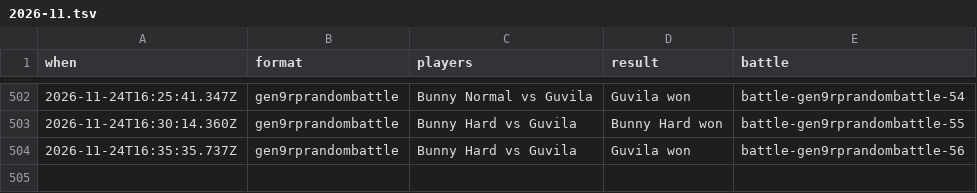
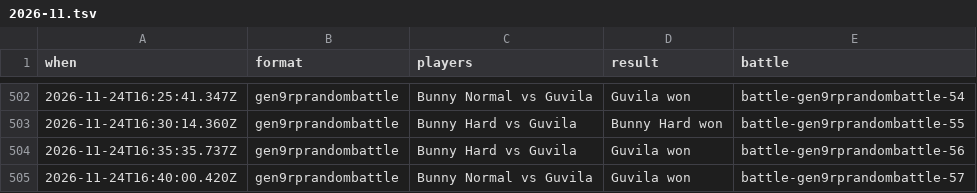
Before and after one commit to Proudkiller0015/velvet-bunny-showdown, a TSV file: data/battle-log/2026-11.tsv, drawn as a sheet; only a part is shown, gaps mark what is left out.

Commit message:
Battle log: 1 battle [skip render]

```diff
--- a/data/battle-log/2026-11.tsv
+++ b/data/battle-log/2026-11.tsv
@@ -504 +504,2 @@ when	format	players	result	battle
 2026-11-24T16:35:35.737Z	gen9rprandombattle	Bunny Hard vs Guvila	Guvila won	battle-gen9rprandombattle-56
+2026-11-24T16:40:00.420Z	gen9rprandombattle	Bunny Normal vs Guvila	Guvila won	battle-gen9rprandombattle-57
```
